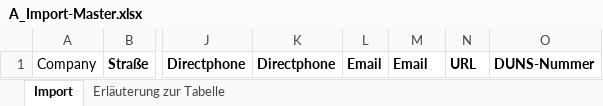
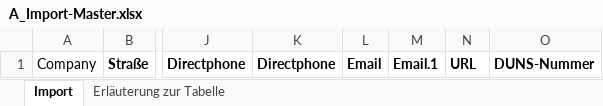
Before and after one commit to V9dantic/Importer, an Excel workbook: Usage/A_Import-Master.xlsx, sheet Import, drawn as a sheet; only a part is shown, gaps mark what is left out; values as stored, in another font and other column widths than the file's, no borders; the diff names each change by its address in the sheet, - before the commit and + after, or states it on an @@ line.

```diff
--- a/Usage/A_Import-Master.xlsx (sheet Import)
+++ b/Usage/A_Import-Master.xlsx (sheet Import)
-M1: Email
+M1: Email.1
```
Also changed, not shown: 1 other file.
